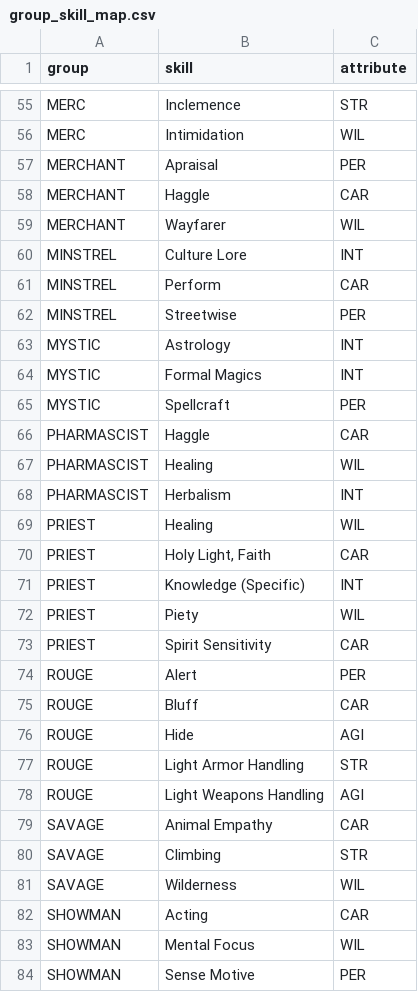
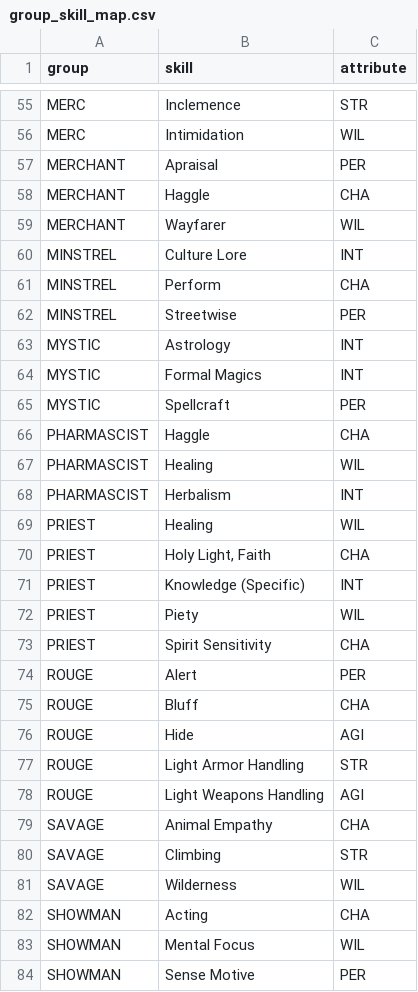
Before and after one commit to Dracmire/SpiralMap, a CSV file: content/group_skill_map.csv, drawn as a sheet; only a part is shown, gaps mark what is left out; the diff covers the shown part only.

```diff
--- a/content/group_skill_map.csv
+++ b/content/group_skill_map.csv
@@ -57,6 +57,6 @@ MERC,Intimidation,WIL
 MERCHANT,Apraisal,PER
-MERCHANT,Haggle,CAR
+MERCHANT,Haggle,CHA
 MERCHANT,Wayfarer,WIL
 MINSTREL,Culture Lore,INT
-MINSTREL,Perform,CAR
+MINSTREL,Perform,CHA
 MINSTREL,Streetwise,PER
@@ -65,3 +65,3 @@ MYSTIC,Formal Magics,INT
 MYSTIC,Spellcraft,PER
-PHARMASCIST,Haggle,CAR
+PHARMASCIST,Haggle,CHA
 PHARMASCIST,Healing,WIL
@@ -69,8 +69,8 @@ PHARMASCIST,Herbalism,INT
 PRIEST,Healing,WIL
-PRIEST,"Holy Light, Faith",CAR
+PRIEST,"Holy Light, Faith",CHA
 PRIEST,Knowledge (Specific),INT
 PRIEST,Piety,WIL
-PRIEST,Spirit Sensitivity,CAR
+PRIEST,Spirit Sensitivity,CHA
 ROUGE,Alert,PER
-ROUGE,Bluff,CAR
+ROUGE,Bluff,CHA
 ROUGE,Hide,AGI
@@ -78,6 +78,6 @@ ROUGE,Light Armor Handling,STR
 ROUGE,Light Weapons Handling,AGI
-SAVAGE,Animal Empathy,CAR
+SAVAGE,Animal Empathy,CHA
 SAVAGE,Climbing,STR
 SAVAGE,Wilderness,WIL
-SHOWMAN,Acting,CAR
+SHOWMAN,Acting,CHA
 SHOWMAN,Mental Focus,WIL
```
Also changed, not shown: 9 edited cells elsewhere in this file, content/legacy_feats.csv, content/legacy_perks.csv, 3 other files.
